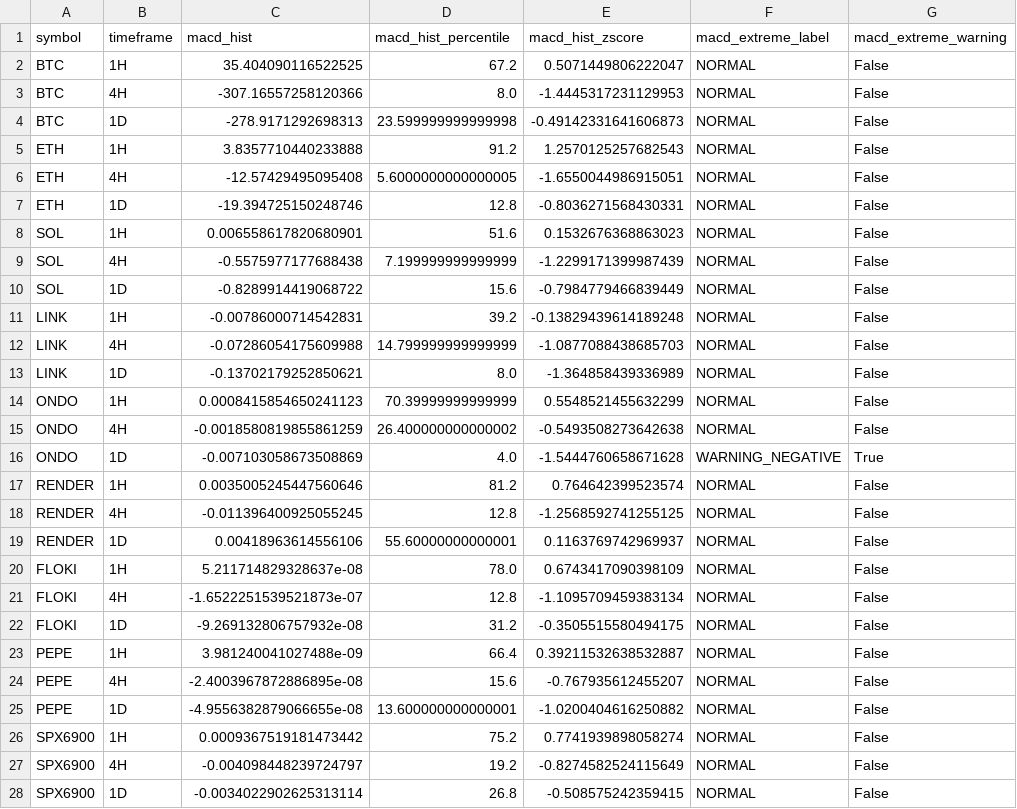
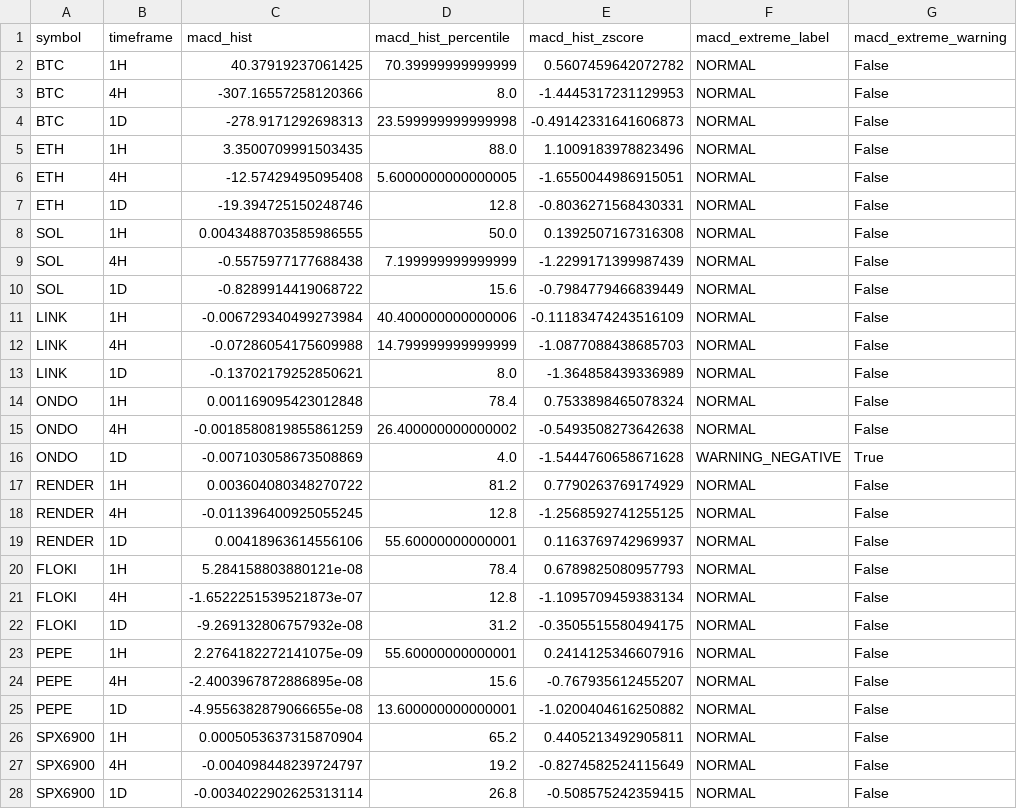
Before and after one commit to PawelKaminski12/TEST-LAB-V8, a CSV file: tactical_engine/TACTICAL_MACD_EXTREMES.csv, drawn as a sheet; only a part is shown; the diff covers the shown part only; the diff names each change by its address in the sheet, - before the commit and + after, or states it on an @@ line.

```diff
--- a/tactical_engine/TACTICAL_MACD_EXTREMES.csv
+++ b/tactical_engine/TACTICAL_MACD_EXTREMES.csv
-C2 (macd_hist): 35.404090116522525
+C2 (macd_hist): 40.37919237061425
-D2 (macd_hist_percentile): 67.2
+D2 (macd_hist_percentile): 70.39999999999999
-E2 (macd_hist_zscore): 0.5071449806222047
+E2 (macd_hist_zscore): 0.5607459642072782
-C5 (macd_hist): 3.8357710440233888
+C5 (macd_hist): 3.3500709991503435
-D5 (macd_hist_percentile): 91.2
+D5 (macd_hist_percentile): 88.0
-E5 (macd_hist_zscore): 1.2570125257682543
+E5 (macd_hist_zscore): 1.1009183978823496
-C8 (macd_hist): 0.006558617820680901
+C8 (macd_hist): 0.0043488703585986555
-D8 (macd_hist_percentile): 51.6
+D8 (macd_hist_percentile): 50.0
-E8 (macd_hist_zscore): 0.1532676368863023
+E8 (macd_hist_zscore): 0.1392507167316308
-C11 (macd_hist): -0.00786000714542831
+C11 (macd_hist): -0.006729340499273984
-D11 (macd_hist_percentile): 39.2
+D11 (macd_hist_percentile): 40.400000000000006
-E11 (macd_hist_zscore): -0.13829439614189248
+E11 (macd_hist_zscore): -0.11183474243516109
-C14 (macd_hist): 0.0008415854650241123
+C14 (macd_hist): 0.001169095423012848
-D14 (macd_hist_percentile): 70.39999999999999
+D14 (macd_hist_percentile): 78.4
-E14 (macd_hist_zscore): 0.5548521455632299
+E14 (macd_hist_zscore): 0.7533898465078324
-C17 (macd_hist): 0.0035005245447560646
+C17 (macd_hist): 0.003604080348270722
-E17 (macd_hist_zscore): 0.764642399523574
+E17 (macd_hist_zscore): 0.7790263769174929
-C20 (macd_hist): 5.211714829328637e-08
+C20 (macd_hist): 5.284158803880121e-08
-D20 (macd_hist_percentile): 78.0
+D20 (macd_hist_percentile): 78.4
-E20 (macd_hist_zscore): 0.6743417090398109
+E20 (macd_hist_zscore): 0.6789825080957793
-C23 (macd_hist): 3.981240041027488e-09
+C23 (macd_hist): 2.2764182272141075e-09
-D23 (macd_hist_percentile): 66.4
+D23 (macd_hist_percentile): 55.60000000000001
-E23 (macd_hist_zscore): 0.39211532638532887
+E23 (macd_hist_zscore): 0.2414125346607916
-C26 (macd_hist): 0.0009367519181473442
+C26 (macd_hist): 0.0005053637315870904
-D26 (macd_hist_percentile): 75.2
+D26 (macd_hist_percentile): 65.2
-E26 (macd_hist_zscore): 0.7741939898058274
+E26 (macd_hist_zscore): 0.4405213492905811
```
Also changed, not shown: 15 edited cells elsewhere in this file, tactical_engine/AVAXUSDT_1H.csv, tactical_engine/BTCUSDT_1H.csv, 15 other files.
